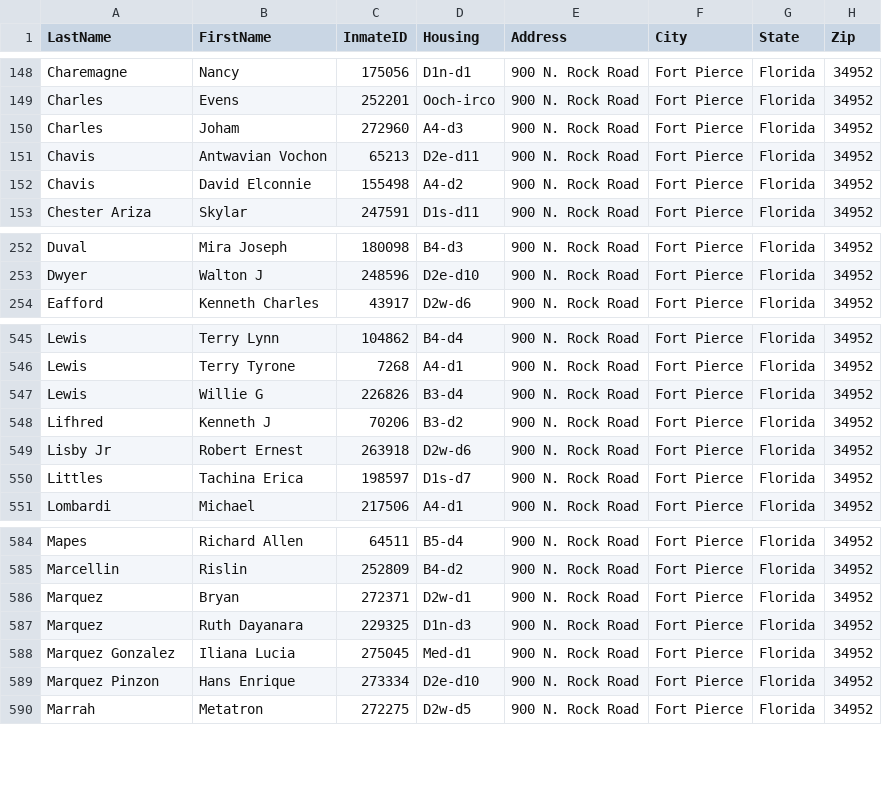
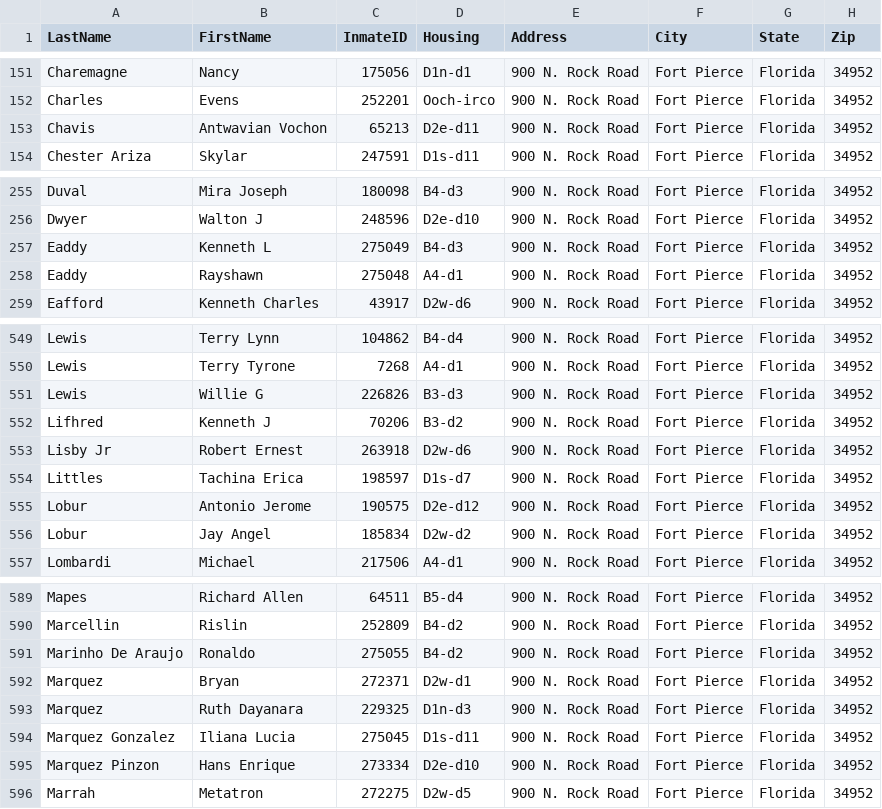
Before and after one commit to webrezaul/david, a CSV file: inmate_list.csv, drawn as a sheet; only a part is shown, gaps mark what is left out; the diff covers the shown part only.

```diff
--- a/inmate_list.csv
+++ b/inmate_list.csv
@@ -149,5 +152,3 @@ Charemagne,Nancy,175056,D1n-d1,900 N. Rock Road,Fort Pierce,Florida,34952
 Charles,Evens,252201,Ooch-irco,900 N. Rock Road,Fort Pierce,Florida,34952
-Charles,Joham,272960,A4-d3,900 N. Rock Road,Fort Pierce,Florida,34952
 Chavis,Antwavian Vochon,65213,D2e-d11,900 N. Rock Road,Fort Pierce,Florida,34952
-Chavis,David Elconnie,155498,A4-d2,900 N. Rock Road,Fort Pierce,Florida,34952
 Chester Ariza,Skylar,247591,D1s-d11,900 N. Rock Road,Fort Pierce,Florida,34952
@@ -253,2 +256,4 @@ Duval,Mira Joseph,180098,B4-d3,900 N. Rock Road,Fort Pierce,Florida,34952
 Dwyer,Walton J,248596,D2e-d10,900 N. Rock Road,Fort Pierce,Florida,34952
+Eaddy,Kenneth L,275049,B4-d3,900 N. Rock Road,Fort Pierce,Florida,34952
+Eaddy,Rayshawn,275048,A4-d1,900 N. Rock Road,Fort Pierce,Florida,34952
 Eafford,Kenneth Charles,43917,D2w-d6,900 N. Rock Road,Fort Pierce,Florida,34952
@@ -546,3 +550,3 @@ Lewis,Terry Lynn,104862,B4-d4,900 N. Rock Road,Fort Pierce,Florida,34952
 Lewis,Terry Tyrone,7268,A4-d1,900 N. Rock Road,Fort Pierce,Florida,34952
-Lewis,Willie G,226826,B3-d4,900 N. Rock Road,Fort Pierce,Florida,34952
+Lewis,Willie G,226826,B3-d3,900 N. Rock Road,Fort Pierce,Florida,34952
 Lifhred,Kenneth J,70206,B3-d2,900 N. Rock Road,Fort Pierce,Florida,34952
@@ -550,2 +554,4 @@ Lisby Jr,Robert Ernest,263918,D2w-d6,900 N. Rock Road,Fort Pierce,Florida,34952
 Littles,Tachina Erica,198597,D1s-d7,900 N. Rock Road,Fort Pierce,Florida,34952
+Lobur,Antonio Jerome,190575,D2e-d12,900 N. Rock Road,Fort Pierce,Florida,34952
+Lobur,Jay Angel,185834,D2w-d2,900 N. Rock Road,Fort Pierce,Florida,34952
 Lombardi,Michael,217506,A4-d1,900 N. Rock Road,Fort Pierce,Florida,34952
@@ -585,5 +590,6 @@ Mapes,Richard Allen,64511,B5-d4,900 N. Rock Road,Fort Pierce,Florida,34952
 Marcellin,Rislin,252809,B4-d2,900 N. Rock Road,Fort Pierce,Florida,34952
+Marinho De Araujo,Ronaldo,275055,B4-d2,900 N. Rock Road,Fort Pierce,Florida,34952
 Marquez,Bryan,272371,D2w-d1,900 N. Rock Road,Fort Pierce,Florida,34952
 Marquez,Ruth Dayanara,229325,D1n-d3,900 N. Rock Road,Fort Pierce,Florida,34952
-Marquez Gonzalez,Iliana Lucia,275045,Med-d1,900 N. Rock Road,Fort Pierce,Florida,34952
+Marquez Gonzalez,Iliana Lucia,275045,D1s-d11,900 N. Rock Road,Fort Pierce,Florida,34952
 Marquez Pinzon,Hans Enrique,273334,D2e-d10,900 N. Rock Road,Fort Pierce,Florida,34952
```
Also changed, not shown: 9 added rows, 6 removed rows and 11 edited cells elsewhere in this file, 1 other file.
